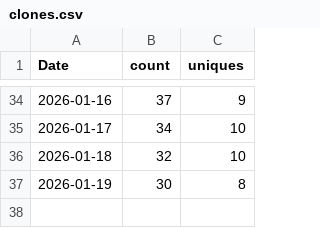
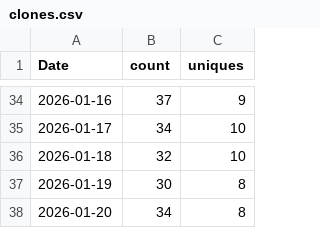
Before and after one commit to thanh727/rational-primer-design, a CSV file: traffic/clones.csv, drawn as a sheet; only a part is shown, gaps mark what is left out; the diff names each change by its address in the sheet, - before the commit and + after, or states it on an @@ line.

```diff
--- a/traffic/clones.csv
+++ b/traffic/clones.csv
+row 38: 2026-01-20 | 34 | 8
```
Also changed, not shown: 1 other file.
